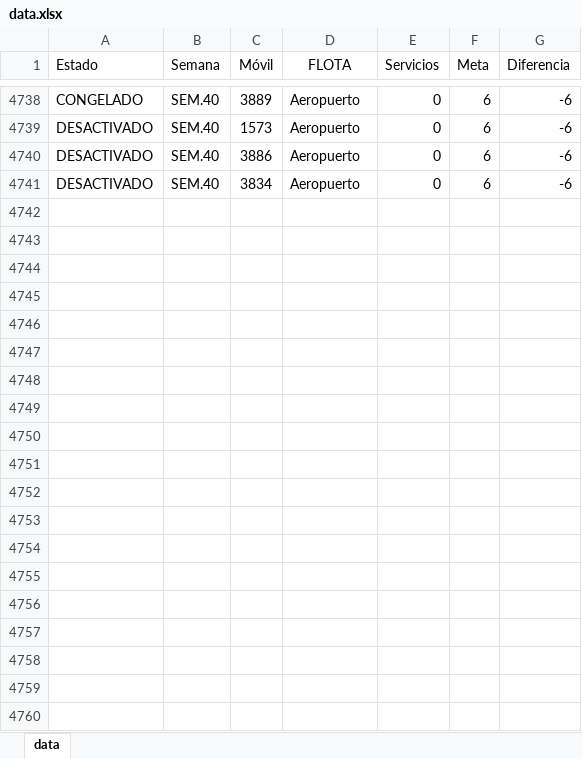
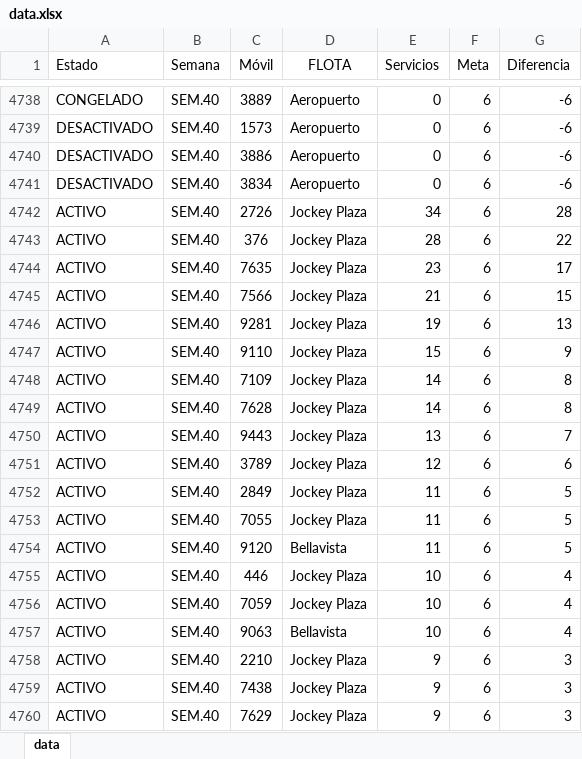
Before and after one commit to CarlosMoscol/directo, an Excel workbook: data.xlsx, sheet data, drawn as a sheet; only a part is shown, gaps mark what is left out; values as stored, in another font and other column widths than the file's, no borders; conditional formats not drawn; the diff covers the shown part only; the diff names each change by its address in the sheet, - before the commit and + after, or states it on an @@ line.

Commit message:
Update data.xlsx

```diff
--- a/data.xlsx (sheet data)
+++ b/data.xlsx (sheet data)
+row 4742: ACTIVO | SEM.40 | 2726 | Jockey Plaza | 34 | 6 | 28
+row 4743: ACTIVO | SEM.40 | 376 | Jockey Plaza | 28 | 6 | 22
+row 4744: ACTIVO | SEM.40 | 7635 | Jockey Plaza | 23 | 6 | 17
+row 4745: ACTIVO | SEM.40 | 7566 | Jockey Plaza | 21 | 6 | 15
+row 4746: ACTIVO | SEM.40 | 9281 | Jockey Plaza | 19 | 6 | 13
+row 4747: ACTIVO | SEM.40 | 9110 | Jockey Plaza | 15 | 6 | 9
+row 4748: ACTIVO | SEM.40 | 7109 | Jockey Plaza | 14 | 6 | 8
+row 4749: ACTIVO | SEM.40 | 7628 | Jockey Plaza | 14 | 6 | 8
+row 4750: ACTIVO | SEM.40 | 9443 | Jockey Plaza | 13 | 6 | 7
+row 4751: ACTIVO | SEM.40 | 3789 | Jockey Plaza | 12 | 6 | 6
+row 4752: ACTIVO | SEM.40 | 2849 | Jockey Plaza | 11 | 6 | 5
+row 4753: ACTIVO | SEM.40 | 7055 | Jockey Plaza | 11 | 6 | 5
+row 4754: ACTIVO | SEM.40 | 9120 | Bellavista | 11 | 6 | 5
+row 4755: ACTIVO | SEM.40 | 446 | Jockey Plaza | 10 | 6 | 4
+row 4756: ACTIVO | SEM.40 | 7059 | Jockey Plaza | 10 | 6 | 4
+row 4757: ACTIVO | SEM.40 | 9063 | Bellavista | 10 | 6 | 4
+row 4758: ACTIVO | SEM.40 | 2210 | Jockey Plaza | 9 | 6 | 3
+row 4759: ACTIVO | SEM.40 | 7438 | Jockey Plaza | 9 | 6 | 3
+row 4760: ACTIVO | SEM.40 | 7629 | Jockey Plaza | 9 | 6 | 3
```
Also changed, not shown: 96 added rows elsewhere in this sheet.
